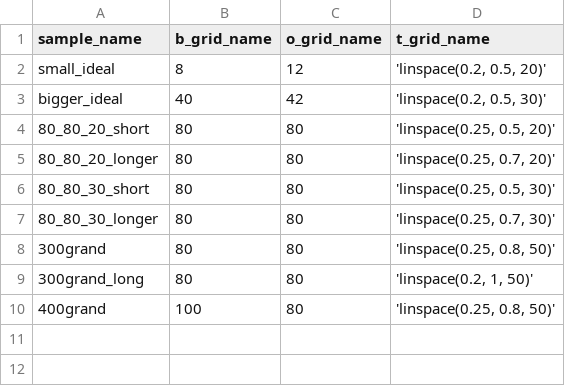
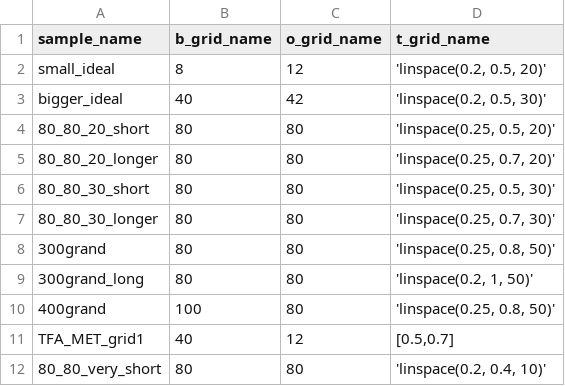
Before and after one commit to bkellerlab/molecularRotationalGrids, a CSV file: workflow/grid_table.csv, drawn as a sheet; the diff names each change by its address in the sheet, - before the commit and + after, or states it on an @@ line.

```diff
--- a/workflow/grid_table.csv
+++ b/workflow/grid_table.csv
+row 11: TFA_MET_grid1 | 40 | 12 | [0.5,0.7]
+row 12: 80_80_very_short | 80 | 80 | 'linspace(0.2, 0.4, 10)'
```
Also changed, not shown: workflow/experiments.csv, 13 other files.
